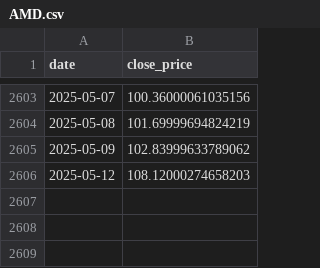
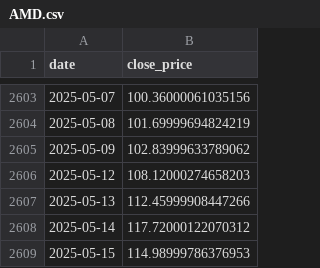
Before and after one commit to YifanG10062/CITS5505_GroupProject, a CSV file: data/AMD.csv, drawn as a sheet; only a part is shown, gaps mark what is left out.

```diff
--- a/data/AMD.csv
+++ b/data/AMD.csv
@@ -2606 +2606,4 @@ date,close_price
 2025-05-12,108.12000274658203
+2025-05-13,112.45999908447266
+2025-05-14,117.72000122070312
+2025-05-15,114.98999786376953
```
Also changed, not shown: data/BRK-B.csv, data/GOOGL.csv, 10 other files.
